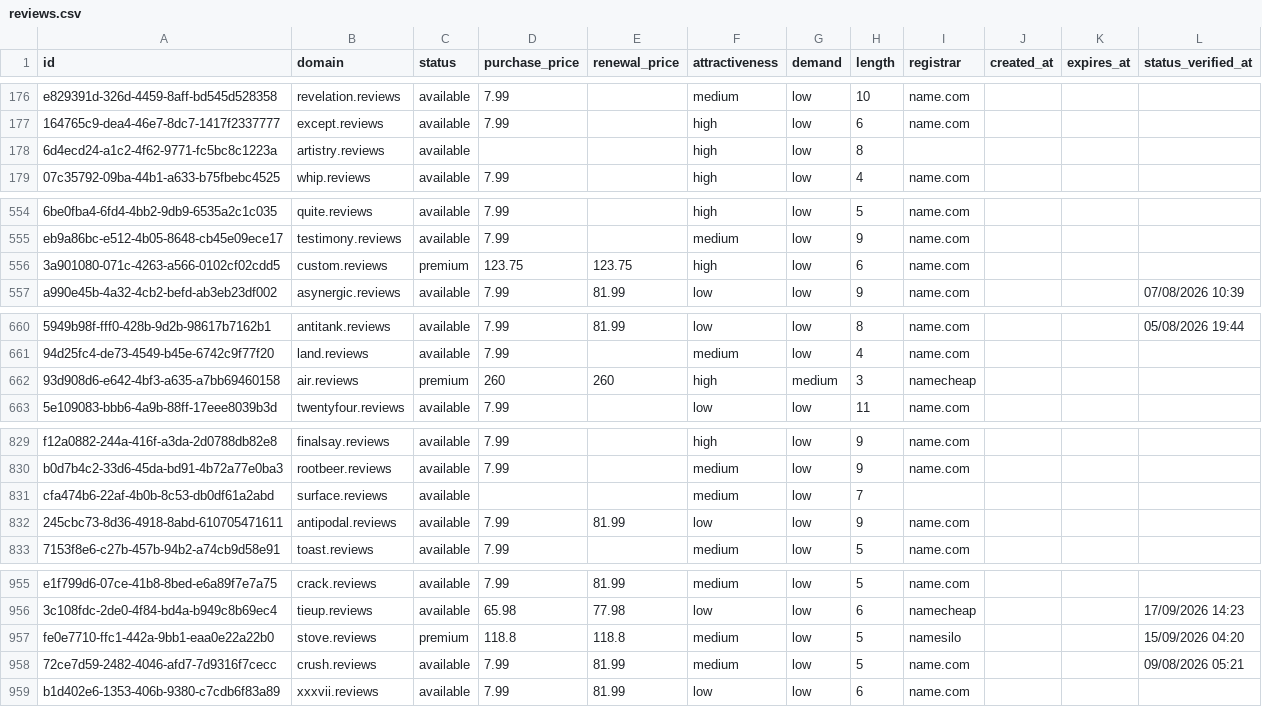
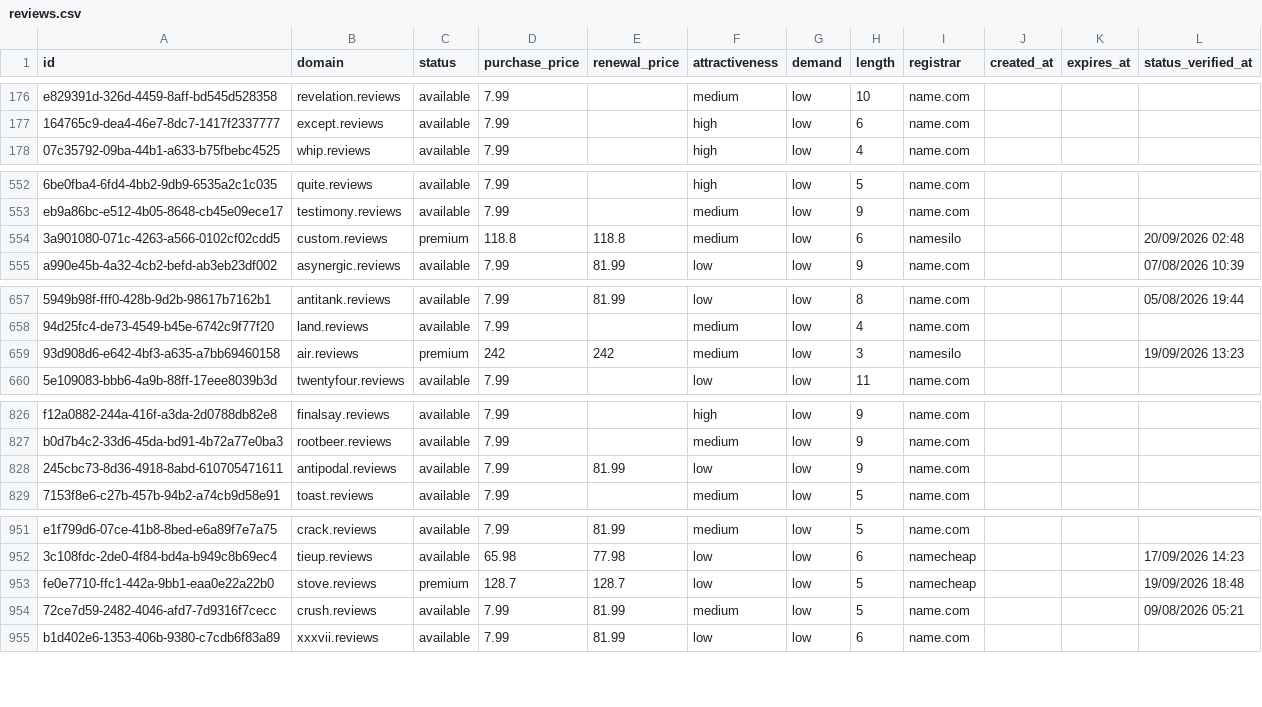
Before and after one commit to UniqueDomains/reviews-oneword-domains, a CSV file: reviews.csv, drawn as a sheet; only a part is shown, gaps mark what is left out; removed rows and columns are numbered as before the commit, all else as after; the diff covers the shown part only; the diff names each change by its address in the sheet, - before the commit and + after, or states it on an @@ line.

```diff
--- a/reviews.csv
+++ b/reviews.csv
-row 178: 6d4ecd24-a1c2-4f62-9771-fc5bc8c1223a | artistry.reviews | available |  |  | high | low | 8
-D554 (purchase_price): 123.75
+D554 (purchase_price): 118.8
-E554 (renewal_price): 123.75
+E554 (renewal_price): 118.8
-F554 (attractiveness): high
+F554 (attractiveness): medium
-I554 (registrar): name.com
+I554 (registrar): namesilo
-L554 (status_verified_at): (empty)
+L554 (status_verified_at): 20/09/2026 02:48
-D659 (purchase_price): 260
+D659 (purchase_price): 242
-E659 (renewal_price): 260
+E659 (renewal_price): 242
-F659 (attractiveness): high
+F659 (attractiveness): medium
-G659 (demand): medium
+G659 (demand): low
-I659 (registrar): namecheap
+I659 (registrar): namesilo
-L659 (status_verified_at): (empty)
+L659 (status_verified_at): 19/09/2026 13:23
-row 831: cfa474b6-22af-4b0b-8c53-db0df61a2abd | surface.reviews | available |  |  | medium | low | 7
-D953 (purchase_price): 118.8
+D953 (purchase_price): 128.7
-E953 (renewal_price): 118.8
+E953 (renewal_price): 128.7
-F953 (attractiveness): medium
+F953 (attractiveness): low
-I953 (registrar): namesilo
+I953 (registrar): namecheap
-L953 (status_verified_at): 15/09/2026 04:20
+L953 (status_verified_at): 19/09/2026 18:48
```
Also changed, not shown: 4 added rows, 2 removed rows and 64 edited cells elsewhere in this file, 4 other files.
